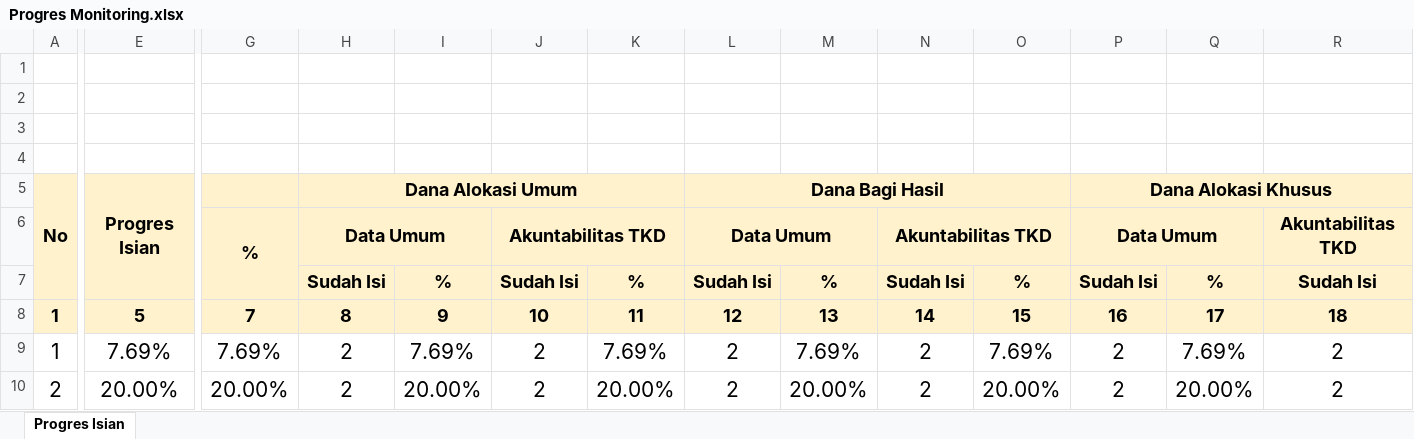
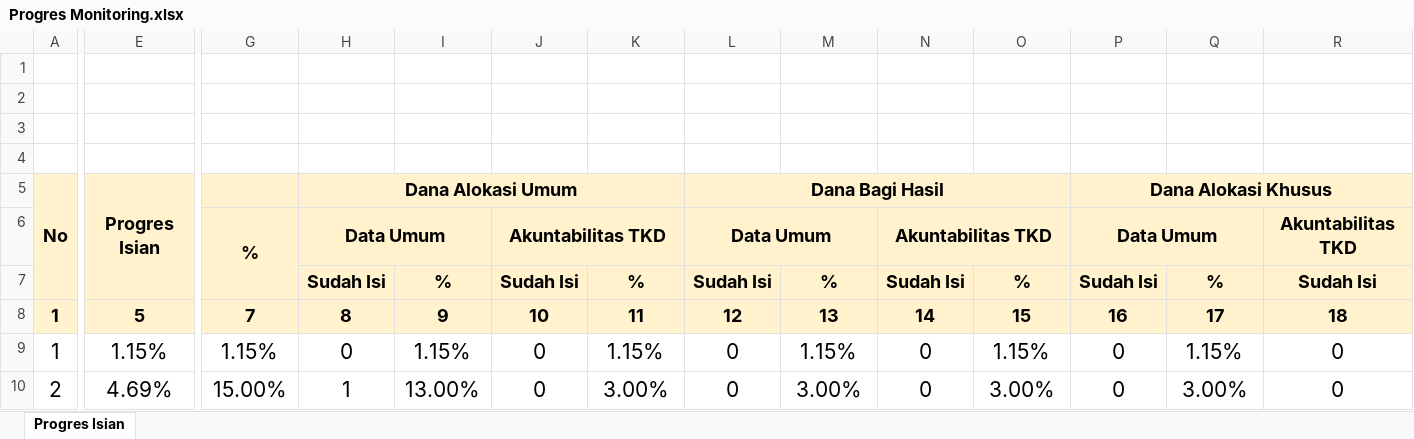
Before and after one commit to RY1997/SiAPP-Transda-v2, an Excel workbook: public/templates/Progres Monitoring.xlsx, sheet Progres Isian, drawn as a sheet; only a part is shown, gaps mark what is left out; values as stored, in another font and other column widths than the file's, no borders; charts and pictures and conditional formats not drawn; the diff covers the shown part only; the diff names each change by its address in the sheet, - before the commit and + after, or states it on an @@ line.

Commit message:
"Updated Progres Monitoring.xlsx template"

```diff
--- a/public/templates/Progres Monitoring.xlsx (sheet Progres Isian)
+++ b/public/templates/Progres Monitoring.xlsx (sheet Progres Isian)
-E9: 7.69%
+E9: 1.15%
-G9: 7.69%
+G9: 1.15%
-H9: 2
+H9: 0
-I9: 7.69%
+I9: 1.15%
-J9:J10: 2
+J9:J10: 0
-K9: 7.69%
+K9: 1.15%
-L9:L10: 2
+L9:L10: 0
-M9: 7.69%
+M9: 1.15%
-N9:N10: 2
+N9:N10: 0
-O9: 7.69%
+O9: 1.15%
-P9:P10: 2
+P9:P10: 0
-Q9: 7.69%
+Q9: 1.15%
-R9:R10: 2
+R9:R10: 0
-E10: 20.00%
+E10: 4.69%
-G10: 20.00%
+G10: 15.00%
-H10: 2
+H10: 1
-I10: 20.00%
+I10: 13.00%
-K10: 20.00%
+K10: 3.00%
-M10: 20.00%
+M10: 3.00%
-O10: 20.00%
+O10: 3.00%
-Q10: 20.00%
+Q10: 3.00%
```
Also changed, not shown: 891 edited cells elsewhere in this sheet.
